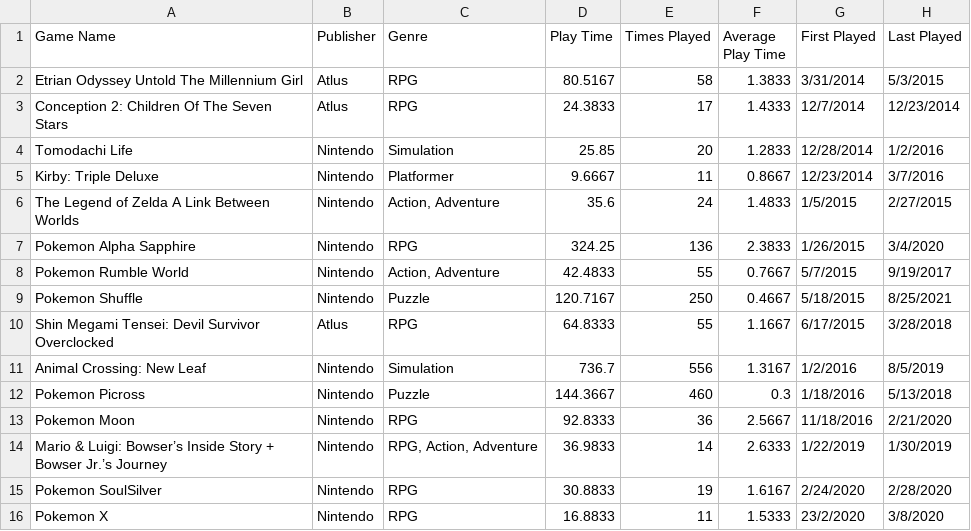
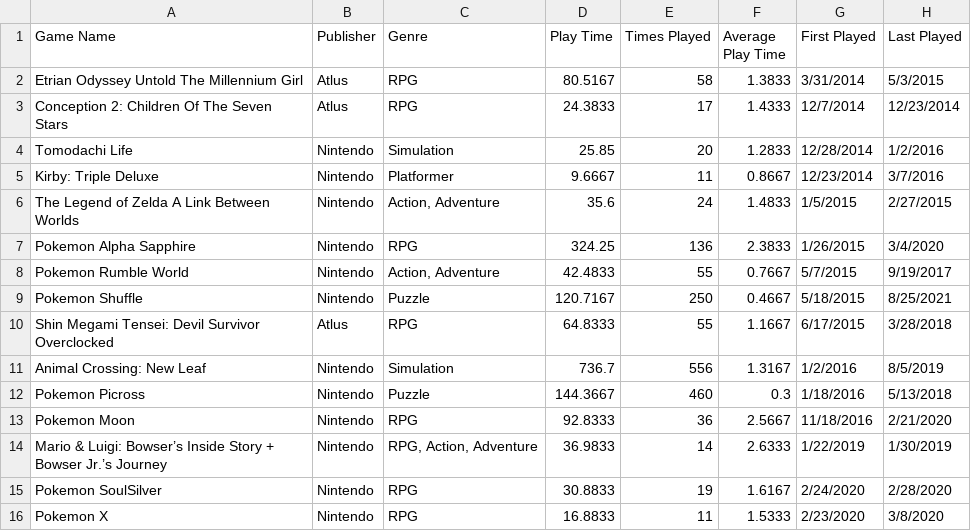
Before and after one commit to mamonti/infovis, a TSV file: personal data/data.tsv, drawn as a sheet.

Commit message:
Update data.tsv

```diff
--- a/personal data/data.tsv
+++ b/personal data/data.tsv
@@ -15,2 +15,2 @@ Mario & Luigi: Bowser’s Inside Story + Bowser Jr.’s Journey	Nintendo	RPG, Ac
 Pokemon SoulSilver	Nintendo	RPG	30.8833	19	1.6167	2/24/2020	2/28/2020
-Pokemon X	Nintendo	RPG	16.8833	11	1.5333	23/2/2020	3/8/2020
+Pokemon X	Nintendo	RPG	16.8833	11	1.5333	2/23/2020	3/8/2020
```
